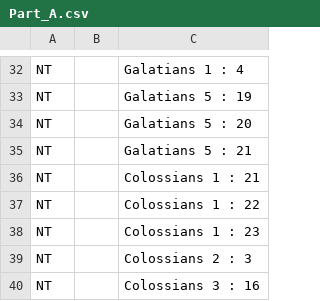
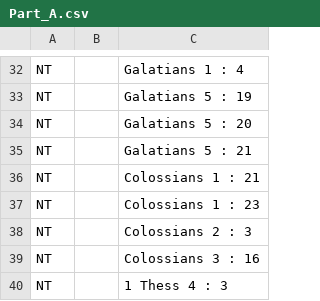
Before and after one commit to joelblr/Gen-Model-Paper, a CSV file: data-sets/Senior 1/Part_A.csv, drawn as a sheet; only a part is shown, gaps mark what is left out; the shorter side is filled out with more unchanged rows; the diff names each change by its address in the sheet, - before the commit and + after, or states it on an @@ line.

Commit message:
Update Part_A.csv

```diff
--- a/data-sets/Senior 1/Part_A.csv
+++ b/data-sets/Senior 1/Part_A.csv
-row 37: NT |  | Colossians 1 : 22
```
